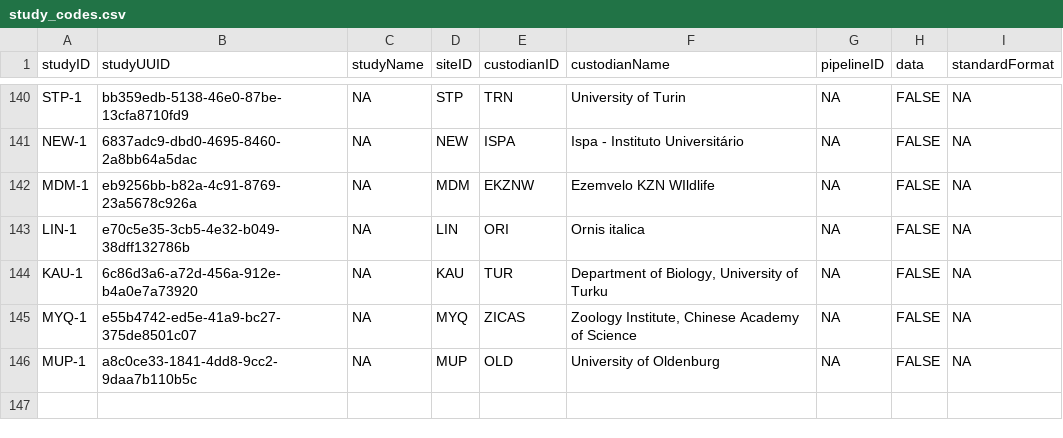
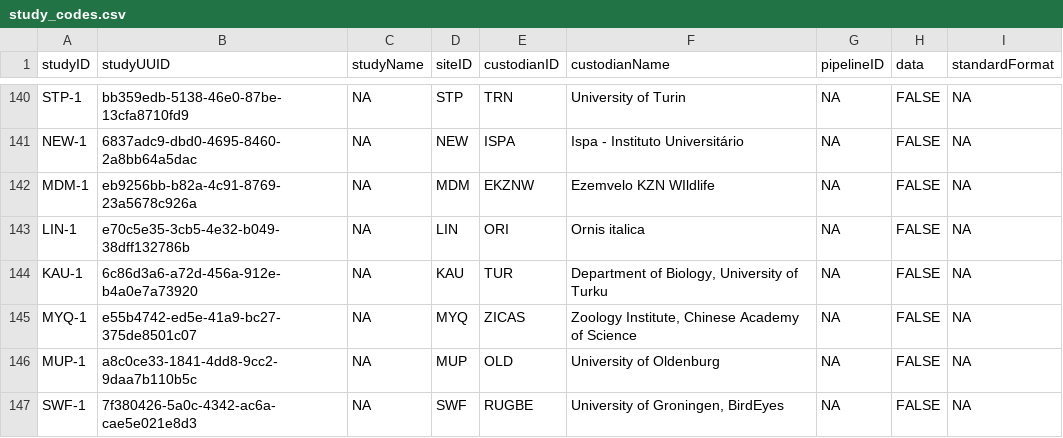
Before and after one commit to SPI-Birds/metadata, a CSV file: inst/extdata/study_codes.csv, drawn as a sheet; only a part is shown, gaps mark what is left out.

```diff
--- a/inst/extdata/study_codes.csv
+++ b/inst/extdata/study_codes.csv
@@ -146 +146,2 @@ MYQ-1,e55b4742-ed5e-41a9-bc27-375de8501c07,NA,MYQ,ZICAS,"Zoology Institute, Chin
 MUP-1,a8c0ce33-1841-4dd8-9cc2-9daa7b110b5c,NA,MUP,OLD,University of Oldenburg,NA,FALSE,NA
+SWF-1,7f380426-5a0c-4342-ac6a-cae5e021e8d3,NA,SWF,RUGBE,"University of Groningen, BirdEyes",NA,FALSE,NA
```
Also changed, not shown: inst/extdata/archive/site_codes.csv, inst/extdata/archive/species_codes.csv, 4 other files.
